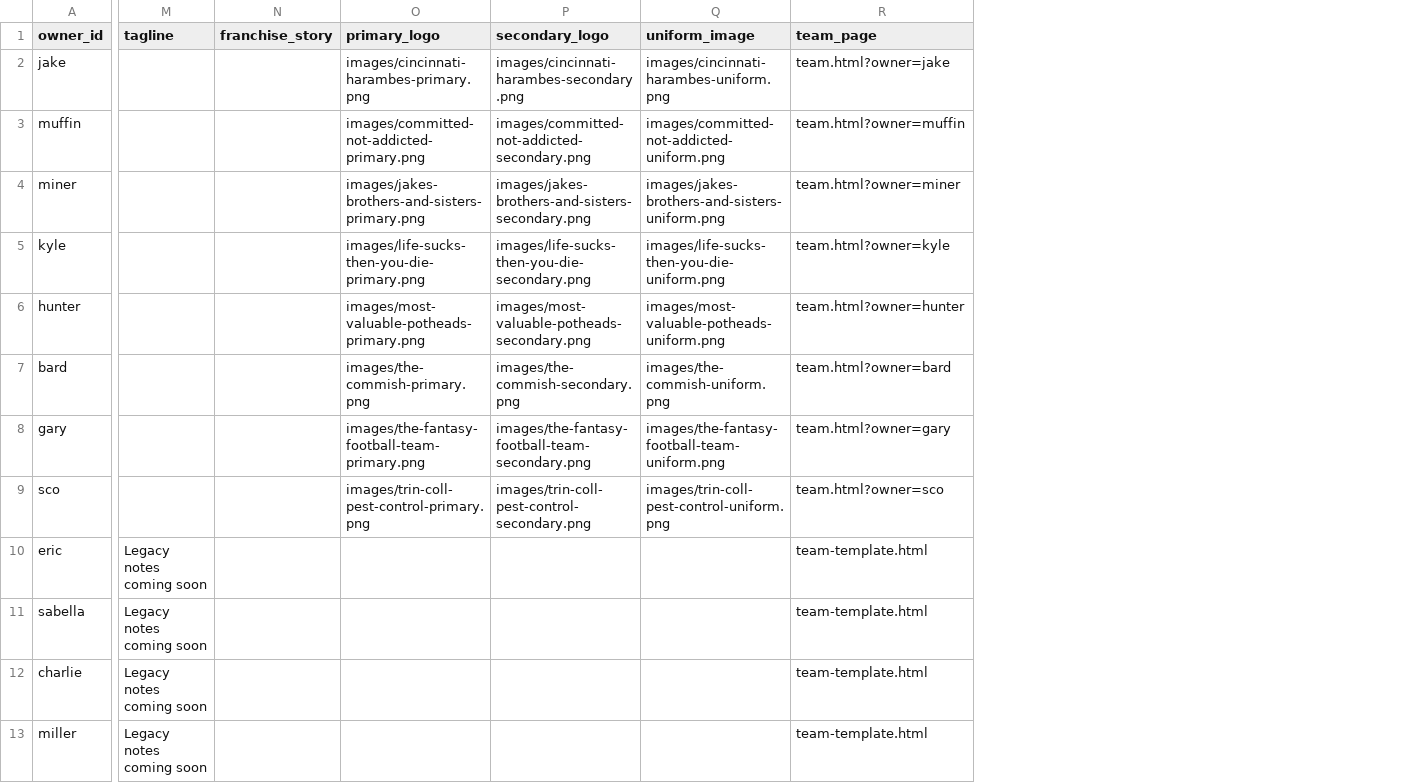
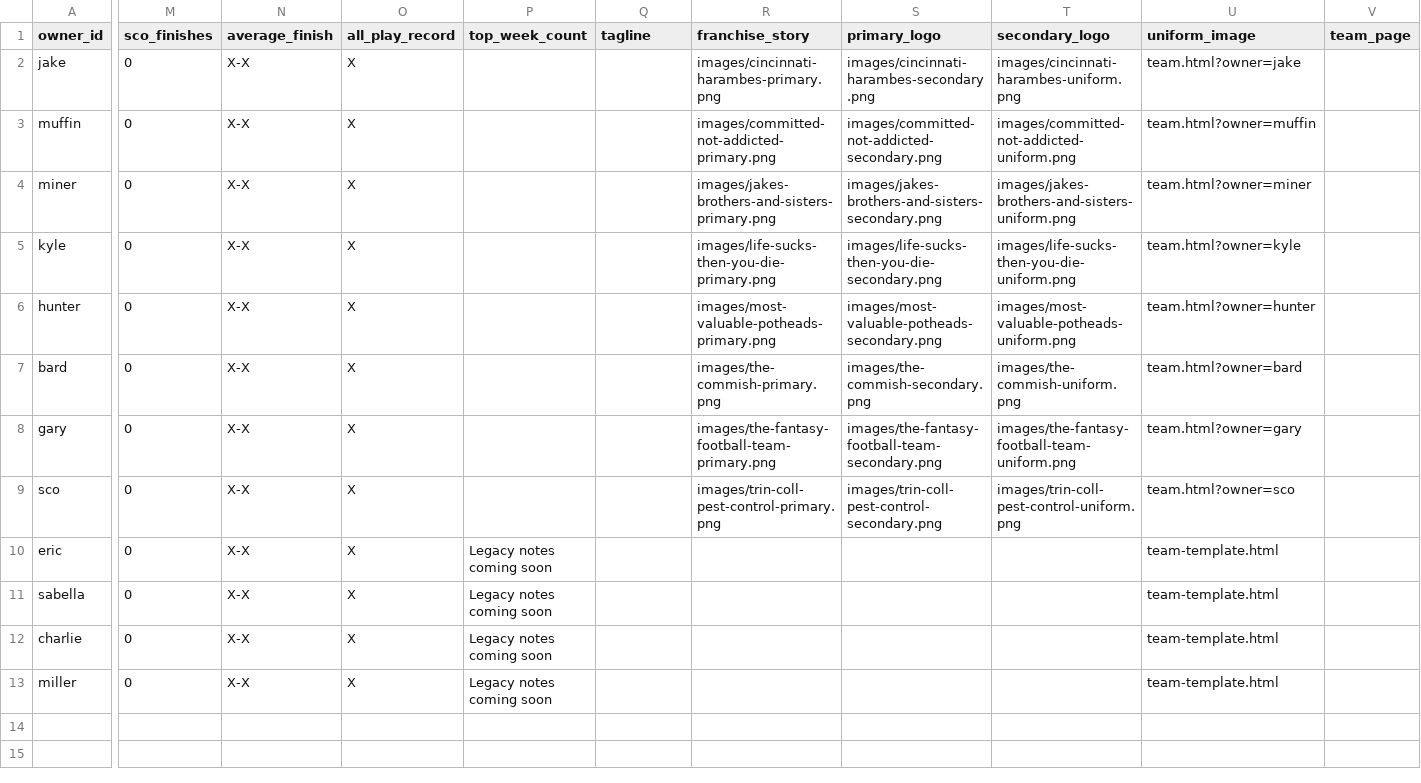
Before and after one commit to cravisjuice18-25/krusty-krab-league-site, a CSV file: data/teams.csv, drawn as a sheet; only a part is shown, gaps mark what is left out; removed rows and columns are numbered as before the commit, all else as after; the diff names each change by its address in the sheet, - before the commit and + after, or states it on an @@ line.

Commit message:
Update teams.csv

```diff
--- a/data/teams.csv
+++ b/data/teams.csv
+column M (sco_finishes), rows 2-13: all 0
+column N (average_finish), rows 2-13: all X-X
+column O (all_play_record), rows 2-13: all X
+column P (top_week_count), rows 10-13: all Legacy notes coming soon
-column N (franchise_story), empty
+column V (team_page), empty
-R1: primary_logo
+R1: franchise_story
-S1: secondary_logo
+S1: primary_logo
-T1: uniform_image
+T1: secondary_logo
-U1: team_page
+U1: uniform_image
-Q10:Q13 (tagline): Legacy notes coming soon
+Q10:Q13 (tagline): (empty)
```
